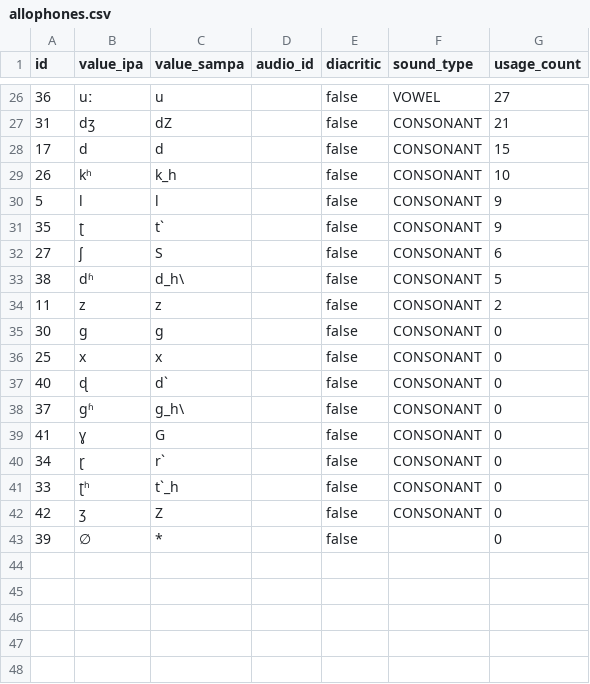
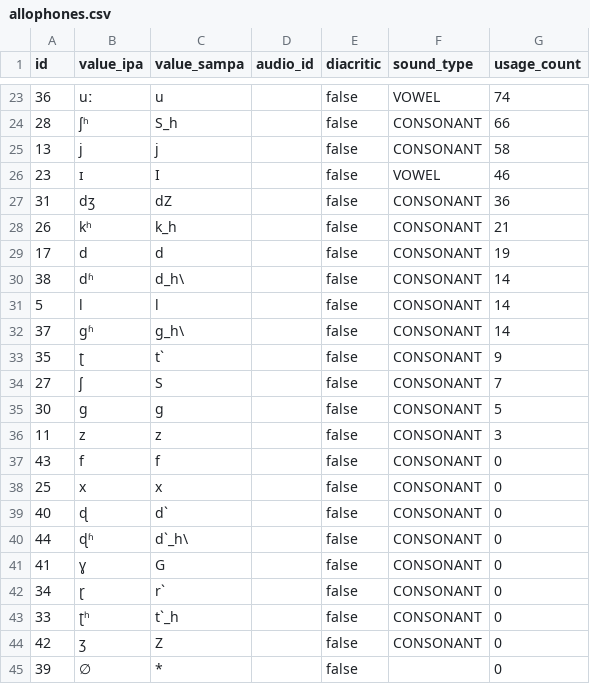
Before and after one commit to elimu-ai/webapp, a CSV file: src/main/resources/db/content_TEST/hin/allophones.csv, drawn as a sheet; only a part is shown, gaps mark what is left out; the diff covers the shown part only.

```diff
--- a/src/main/resources/db/content_TEST/hin/allophones.csv
+++ b/src/main/resources/db/content_TEST/hin/allophones.csv
@@ -26,14 +23,19 @@ id,value_ipa,value_sampa,audio_id,diacritic,sound_type,usage_count
-36,uː,u,,false,VOWEL,27
-31,dʒ,dZ,,false,CONSONANT,21
-17,d,d,,false,CONSONANT,15
-26,kʰ,k_h,,false,CONSONANT,10
-5,l,l,,false,CONSONANT,9
+36,uː,u,,false,VOWEL,74
+28,ʃʰ,S_h,,false,CONSONANT,66
+13,j,j,,false,CONSONANT,58
+23,ɪ,I,,false,VOWEL,46
+31,dʒ,dZ,,false,CONSONANT,36
+26,kʰ,k_h,,false,CONSONANT,21
+17,d,d,,false,CONSONANT,19
+38,dʱ,d_h\,,false,CONSONANT,14
+5,l,l,,false,CONSONANT,14
+37,ɡʱ,g_h\,,false,CONSONANT,14
 35,ʈ,t`,,false,CONSONANT,9
-27,ʃ,S,,false,CONSONANT,6
-38,dʱ,d_h\,,false,CONSONANT,5
-11,z,z,,false,CONSONANT,2
-30,g,g,,false,CONSONANT,0
+27,ʃ,S,,false,CONSONANT,7
+30,g,g,,false,CONSONANT,5
+11,z,z,,false,CONSONANT,3
+43,f,f,,false,CONSONANT,0
 25,x,x,,false,CONSONANT,0
 40,ɖ,d`,,false,CONSONANT,0
-37,ɡʱ,g_h\,,false,CONSONANT,0
+44,ɖʱ,d`_h\,,false,CONSONANT,0
 41,ɣ,G,,false,CONSONANT,0
```
Also changed, not shown: 9 added rows, 12 removed rows and 12 edited cells elsewhere in this file, src/main/resources/db/content_TEST/hin/emojis.csv, src/main/resources/db/content_TEST/hin/images.csv, 7 other files.
